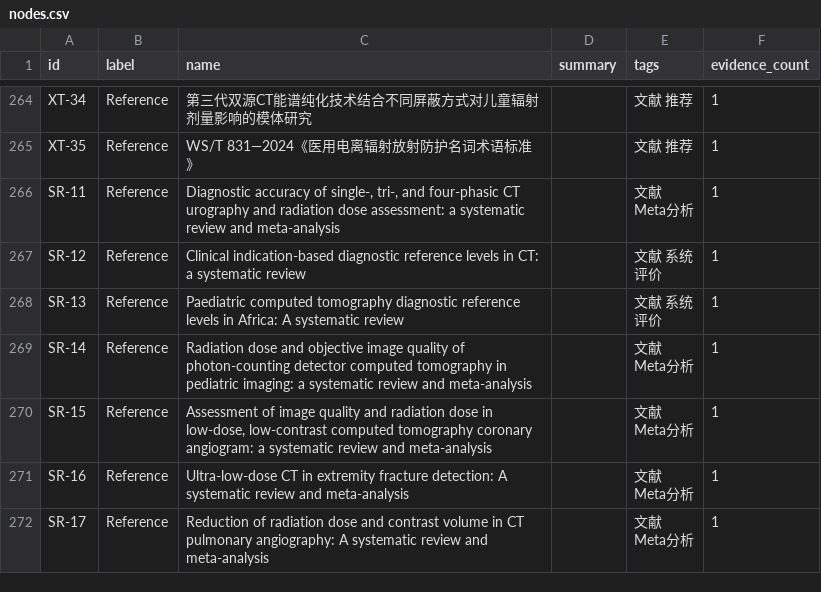
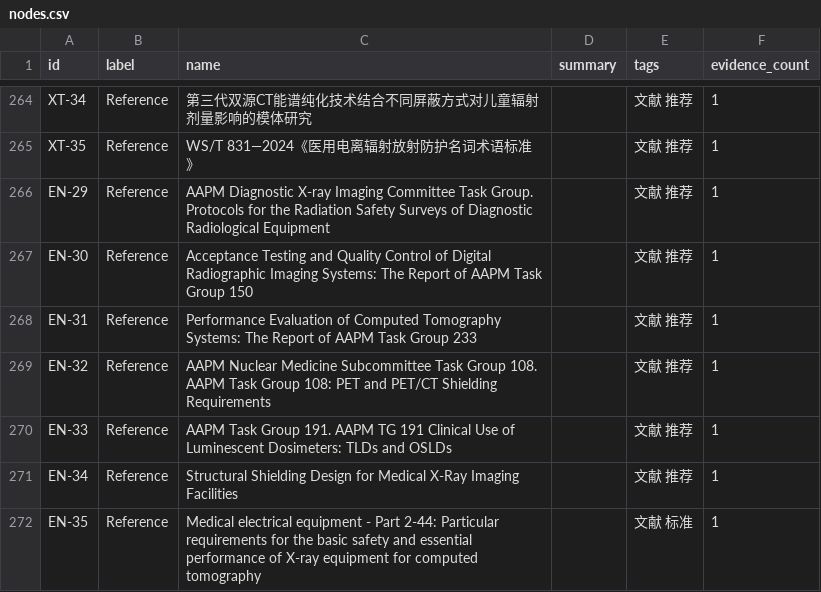
Before and after one commit to zuhexn/radiation-knowledge-graph, a CSV file: radiation-kg/neo4j/nodes.csv, drawn as a sheet; only a part is shown, gaps mark what is left out; the shorter side is filled out with more unchanged rows; the diff covers the shown part only; the diff names each change by its address in the sheet, - before the commit and + after, or states it on an @@ line.

Commit message:
feat(radiation-kg): 规模补齐 —— 328 节点 / 1742 边 / 135 篇文献 / 1423 条要点

```diff
--- a/radiation-kg/neo4j/nodes.csv
+++ b/radiation-kg/neo4j/nodes.csv
+row 266: EN-29 | Reference | AAPM Diagnostic X-ray Imaging Committee Task Group. Protocols for the Radiation Safety Surveys of Diagnostic Radiological Equipment |  | 文献 推荐 | 1
+row 267: EN-30 | Reference | Acceptance Testing and Quality Control of Digital Radiographic Imaging Systems: The Report of AAPM Task Group 150 |  | 文献 推荐 | 1
+row 268: EN-31 | Reference | Performance Evaluation of Computed Tomography Systems: The Report of AAPM Task Group 233 |  | 文献 推荐 | 1
+row 269: EN-32 | Reference | AAPM Nuclear Medicine Subcommittee Task Group 108. AAPM Task Group 108: PET and PET/CT Shielding Requirements |  | 文献 推荐 | 1
+row 270: EN-33 | Reference | AAPM Task Group 191. AAPM TG 191 Clinical Use of Luminescent Dosimeters: TLDs and OSLDs |  | 文献 推荐 | 1
+row 271: EN-34 | Reference | Structural Shielding Design for Medical X-Ray Imaging Facilities |  | 文献 推荐 | 1
+row 272: EN-35 | Reference | Medical electrical equipment - Part 2-44: Particular requirements for the basic safety and essential performance of X-ray equipment for computed tomography |  | 文献 标准 | 1
```
Also changed, not shown: 7 added rows, 1 removed row and 31 edited cells elsewhere in this file, 10 other files.
